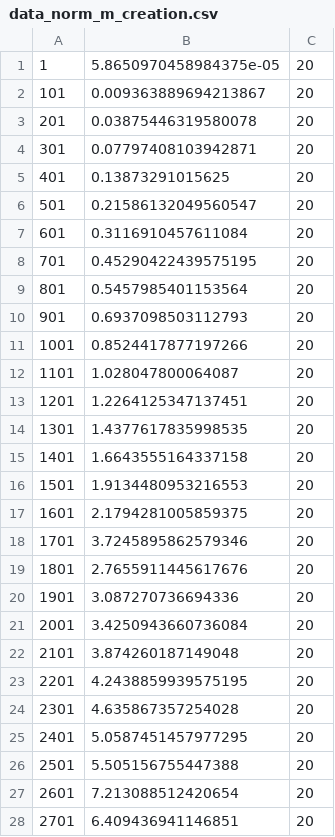
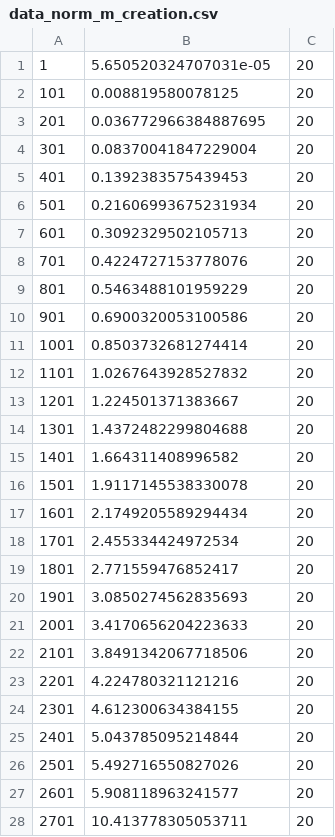
Before and after one commit to dpeng817/tensordecomp, a CSV file: plots/data/data_norm_m_creation.csv, drawn as a sheet; only a part is shown; the diff covers the shown part only.

```diff
--- a/plots/data/data_norm_m_creation.csv
+++ b/plots/data/data_norm_m_creation.csv
@@ -1,28 +1,28 @@
-1;5.8650970458984375e-05;20
-101;0.009363889694213867;20
-201;0.03875446319580078;20
-301;0.07797408103942871;20
-401;0.13873291015625;20
-501;0.21586132049560547;20
-601;0.3116910457611084;20
-701;0.45290422439575195;20
-801;0.5457985401153564;20
-901;0.6937098503112793;20
-1001;0.8524417877197266;20
-1101;1.028047800064087;20
-1201;1.2264125347137451;20
-1301;1.4377617835998535;20
-1401;1.6643555164337158;20
-1501;1.9134480953216553;20
-1601;2.1794281005859375;20
-1701;3.7245895862579346;20
-1801;2.7655911445617676;20
-1901;3.087270736694336;20
-2001;3.4250943660736084;20
-2101;3.874260187149048;20
-2201;4.2438859939575195;20
-2301;4.635867357254028;20
-2401;5.0587451457977295;20
-2501;5.505156755447388;20
-2601;7.213088512420654;20
-2701;6.409436941146851;20
+1;5.650520324707031e-05;20
+101;0.008819580078125;20
+201;0.036772966384887695;20
+301;0.08370041847229004;20
+401;0.1392383575439453;20
+501;0.21606993675231934;20
+601;0.3092329502105713;20
+701;0.4224727153778076;20
+801;0.5463488101959229;20
+901;0.6900320053100586;20
+1001;0.8503732681274414;20
+1101;1.0267643928527832;20
+1201;1.224501371383667;20
+1301;1.4372482299804688;20
+1401;1.664311408996582;20
+1501;1.9117145538330078;20
+1601;2.1749205589294434;20
+1701;2.455334424972534;20
+1801;2.771559476852417;20
+1901;3.0850274562835693;20
+2001;3.4170656204223633;20
+2101;3.8491342067718506;20
+2201;4.224780321121216;20
+2301;4.612300634384155;20
+2401;5.043785095214844;20
+2501;5.492716550827026;20
+2601;5.908118963241577;20
+2701;10.413778305053711;20
```
Also changed, not shown: 4 added rows and 108 edited cells elsewhere in this file.
